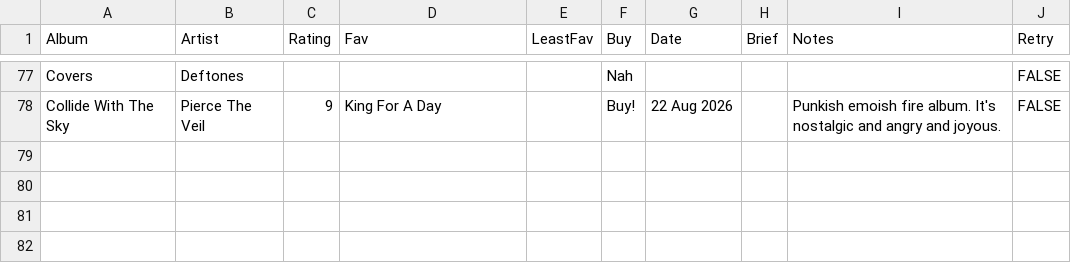
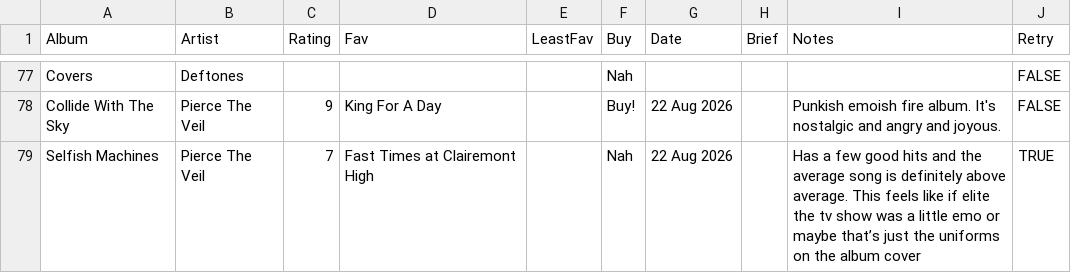
Before and after one commit to anushkap10/mublas, a CSV file: data/albums.csv, drawn as a sheet; only a part is shown, gaps mark what is left out.

Commit message:
Sync 1 album rating(s) from Discord: Selfish Machines

```diff
--- a/data/albums.csv
+++ b/data/albums.csv
@@ -78 +78,2 @@ Covers,Deftones,,,,Nah,,,,FALSE
 Collide With The Sky,Pierce The Veil,9,King For A Day,,Buy!,22 Aug 2026,,Punkish emoish fire album. It's nostalgic and angry and joyous.,FALSE
+Selfish Machines,Pierce The Veil,7,Fast Times at Clairemont High,,Nah,22 Aug 2026,,Has a few good hits and the average song is definitely above average. This feels like if elite the tv show was a little emo or maybe that’s just the uniforms on the album cover,TRUE
```
